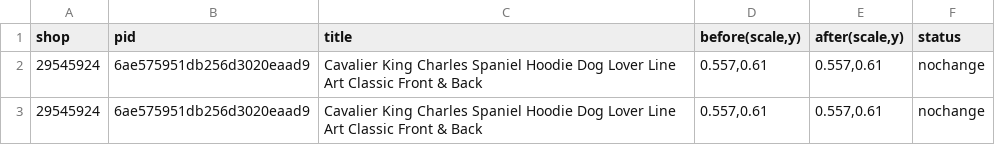
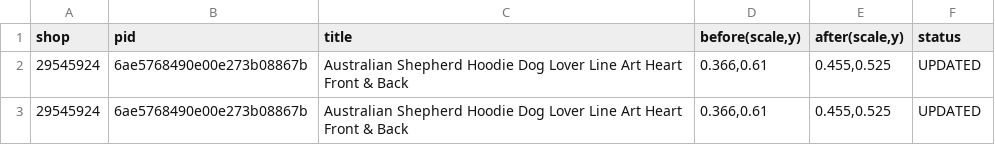
Before and after one commit to Rodantmat/Alphadog-Styles, a TSV file: out/lower/shard0.tsv, drawn as a sheet.

Commit message:
lower 0

```diff
--- a/out/lower/shard0.tsv
+++ b/out/lower/shard0.tsv
@@ -1,3 +1,3 @@
 shop	pid	title	before(scale,y)	after(scale,y)	status
-29545924	6ae575951db256d3020eaad9	Cavalier King Charles Spaniel Hoodie Dog Lover Line Art Classic Front & Back	0.557,0.61	0.557,0.61	nochange
-29545924	6ae575951db256d3020eaad9	Cavalier King Charles Spaniel Hoodie Dog Lover Line Art Classic Front & Back	0.557,0.61	0.557,0.61	nochange
+29545924	6ae5768490e00e273b08867b	Australian Shepherd Hoodie Dog Lover Line Art Heart Front & Back	0.366,0.61	0.455,0.525	UPDATED
+29545924	6ae5768490e00e273b08867b	Australian Shepherd Hoodie Dog Lover Line Art Heart Front & Back	0.366,0.61	0.455,0.525	UPDATED
```
